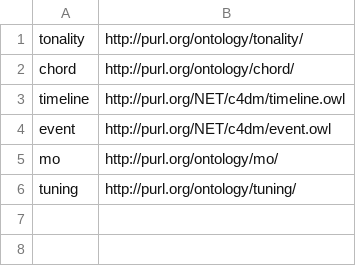
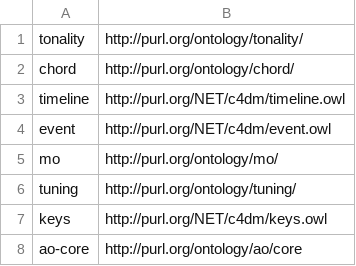
Before and after one commit to Danysan1/unibo-ke-matching-ontologies, a CSV file: music-ontology/namespaces.csv, drawn as a sheet.

```diff
--- a/music-ontology/namespaces.csv
+++ b/music-ontology/namespaces.csv
@@ -6 +6,3 @@ mo,http://purl.org/ontology/mo/
 tuning,http://purl.org/ontology/tuning/
+keys,http://purl.org/NET/c4dm/keys.owl
+ao-core,http://purl.org/ontology/ao/core
```
Also changed, not shown: 3 other files.
